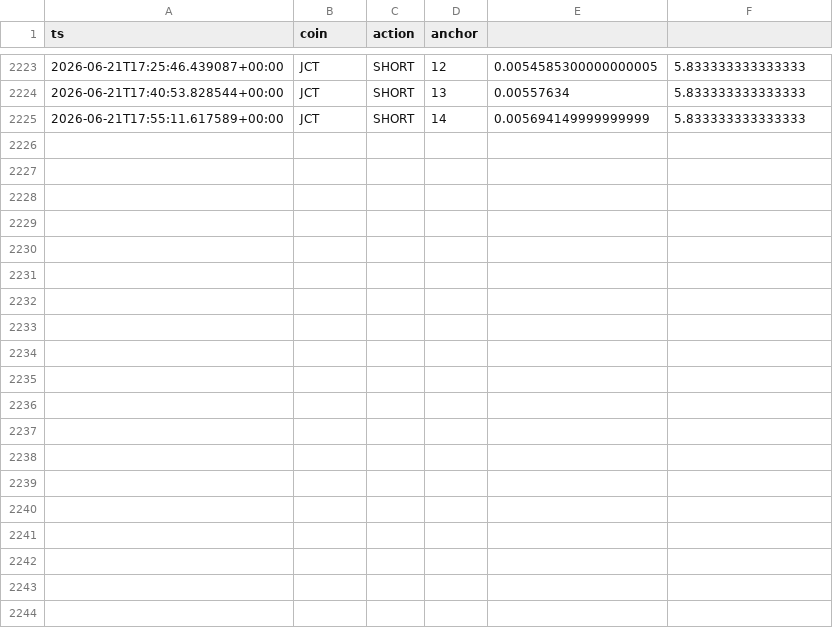
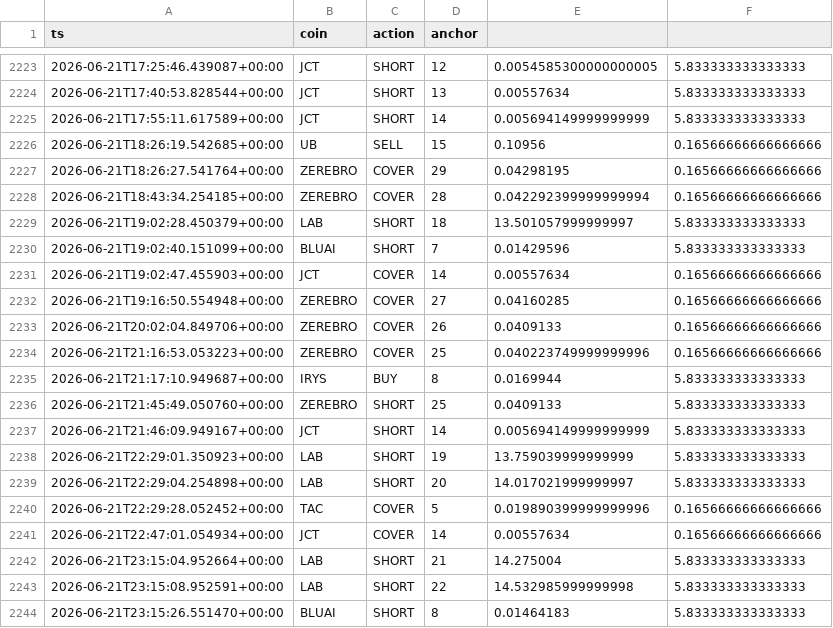
Before and after one commit to AlexeyKharin06/bots-cluster-, a CSV file: memory/trade/paper_v1/paper_trades_grid.csv, drawn as a sheet; only a part is shown, gaps mark what is left out; the diff covers the shown part only.

Commit message:
trade paper_v1 auto 2026-06-22_00:18

```diff
--- a/memory/trade/paper_v1/paper_trades_grid.csv
+++ b/memory/trade/paper_v1/paper_trades_grid.csv
@@ -2225 +2225,20 @@ ts,coin,action,anchor
 2026-06-21T17:55:11.617589+00:00,JCT,SHORT,14,0.005694149999999999,5.833333333333333
+2026-06-21T18:26:19.542685+00:00,UB,SELL,15,0.10956,0.16566666666666666
+2026-06-21T18:26:27.541764+00:00,ZEREBRO,COVER,29,0.04298195,0.16566666666666666
+2026-06-21T18:43:34.254185+00:00,ZEREBRO,COVER,28,0.042292399999999994,0.16566666666666666
+2026-06-21T19:02:28.450379+00:00,LAB,SHORT,18,13.501057999999997,5.833333333333333
+2026-06-21T19:02:40.151099+00:00,BLUAI,SHORT,7,0.01429596,5.833333333333333
+2026-06-21T19:02:47.455903+00:00,JCT,COVER,14,0.00557634,0.16566666666666666
+2026-06-21T19:16:50.554948+00:00,ZEREBRO,COVER,27,0.04160285,0.16566666666666666
+2026-06-21T20:02:04.849706+00:00,ZEREBRO,COVER,26,0.0409133,0.16566666666666666
+2026-06-21T21:16:53.053223+00:00,ZEREBRO,COVER,25,0.040223749999999996,0.16566666666666666
+2026-06-21T21:17:10.949687+00:00,IRYS,BUY,8,0.0169944,5.833333333333333
+2026-06-21T21:45:49.050760+00:00,ZEREBRO,SHORT,25,0.0409133,5.833333333333333
+2026-06-21T21:46:09.949167+00:00,JCT,SHORT,14,0.005694149999999999,5.833333333333333
+2026-06-21T22:29:01.350923+00:00,LAB,SHORT,19,13.759039999999999,5.833333333333333
+2026-06-21T22:29:04.254898+00:00,LAB,SHORT,20,14.017021999999997,5.833333333333333
+2026-06-21T22:29:28.052452+00:00,TAC,COVER,5,0.019890399999999996,0.16566666666666666
+2026-06-21T22:47:01.054934+00:00,JCT,COVER,14,0.00557634,0.16566666666666666
+2026-06-21T23:15:04.952664+00:00,LAB,SHORT,21,14.275004,5.833333333333333
+2026-06-21T23:15:08.952591+00:00,LAB,SHORT,22,14.532985999999998,5.833333333333333
+2026-06-21T23:15:26.551470+00:00,BLUAI,SHORT,8,0.01464183,5.833333333333333
```
Also changed, not shown: 9 added rows elsewhere in this file, memory/trade/paper_v1/paper_trades_breakout.csv, 9 other files.
